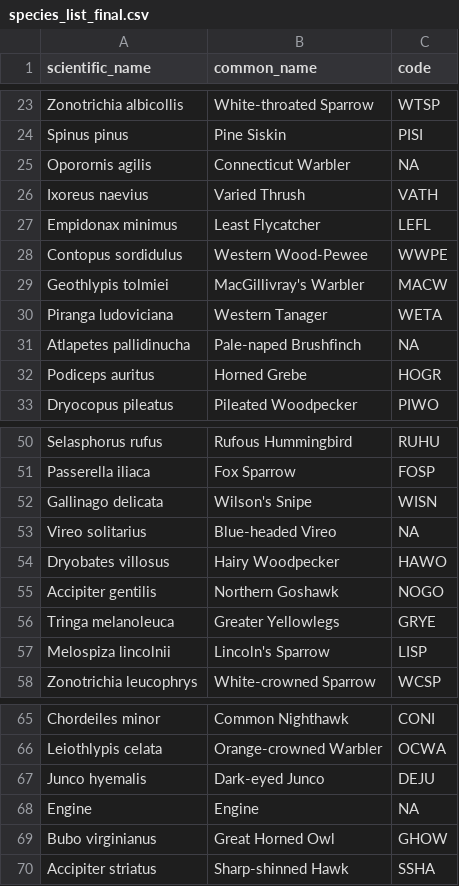
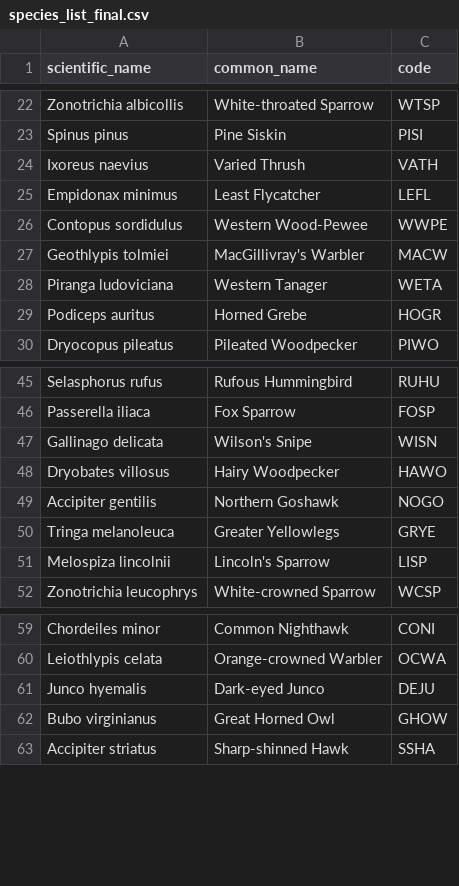
Before and after one commit to SunnyTseng/thesis_aru_biodiversity_hotspot_V1, a CSV file: data/Bird_list/species_list_final.csv, drawn as a sheet; only a part is shown, gaps mark what is left out; the diff covers the shown part only.

```diff
--- a/data/Bird_list/species_list_final.csv
+++ b/data/Bird_list/species_list_final.csv
@@ -24,3 +23,2 @@ Zonotrichia albicollis,White-throated Sparrow,WTSP
 Spinus pinus,Pine Siskin,PISI
-Oporornis agilis,Connecticut Warbler,NA
 Ixoreus naevius,Varied Thrush,VATH
@@ -30,3 +28,2 @@ Geothlypis tolmiei,MacGillivray's Warbler,MACW
 Piranga ludoviciana,Western Tanager,WETA
-Atlapetes pallidinucha,Pale-naped Brushfinch,NA
 Podiceps auritus,Horned Grebe,HOGR
@@ -52,3 +47,2 @@ Passerella iliaca,Fox Sparrow,FOSP
 Gallinago delicata,Wilson's Snipe,WISN
-Vireo solitarius,Blue-headed Vireo,NA
 Dryobates villosus,Hairy Woodpecker,HAWO
@@ -67,3 +61,2 @@ Leiothlypis celata,Orange-crowned Warbler,OCWA
 Junco hyemalis,Dark-eyed Junco,DEJU
-Engine,Engine,NA
 Bubo virginianus,Great Horned Owl,GHOW
```
Also changed, not shown: 9 removed rows elsewhere in this file, 8 other files.
